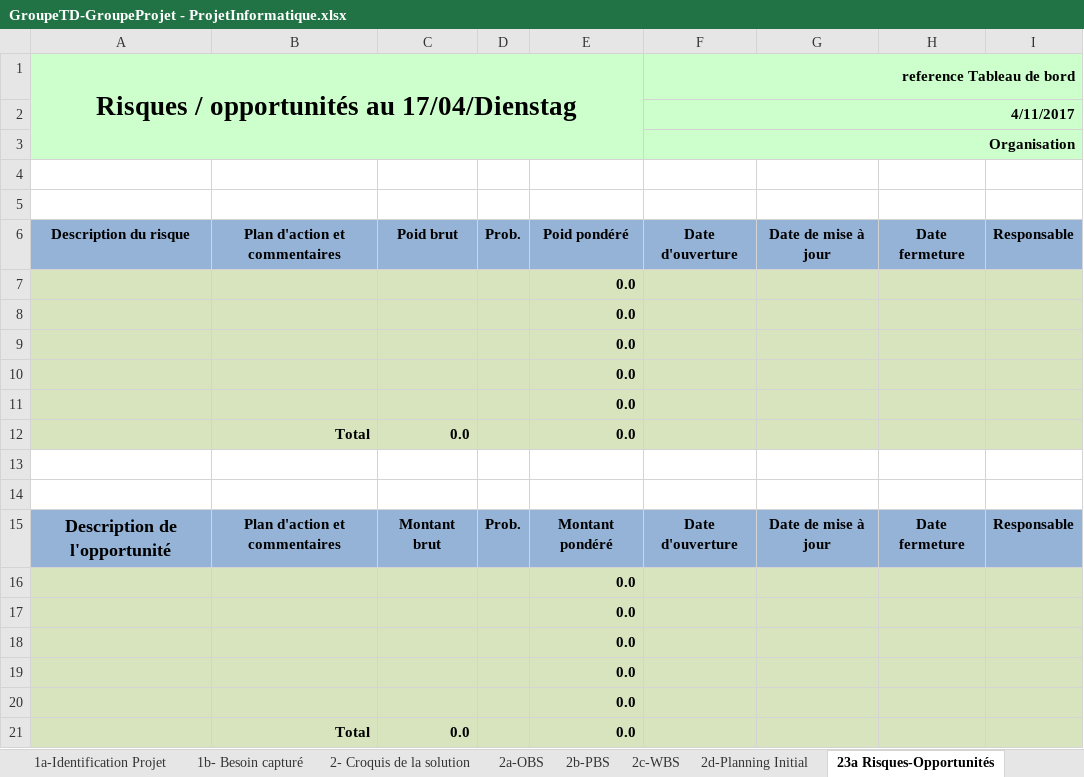
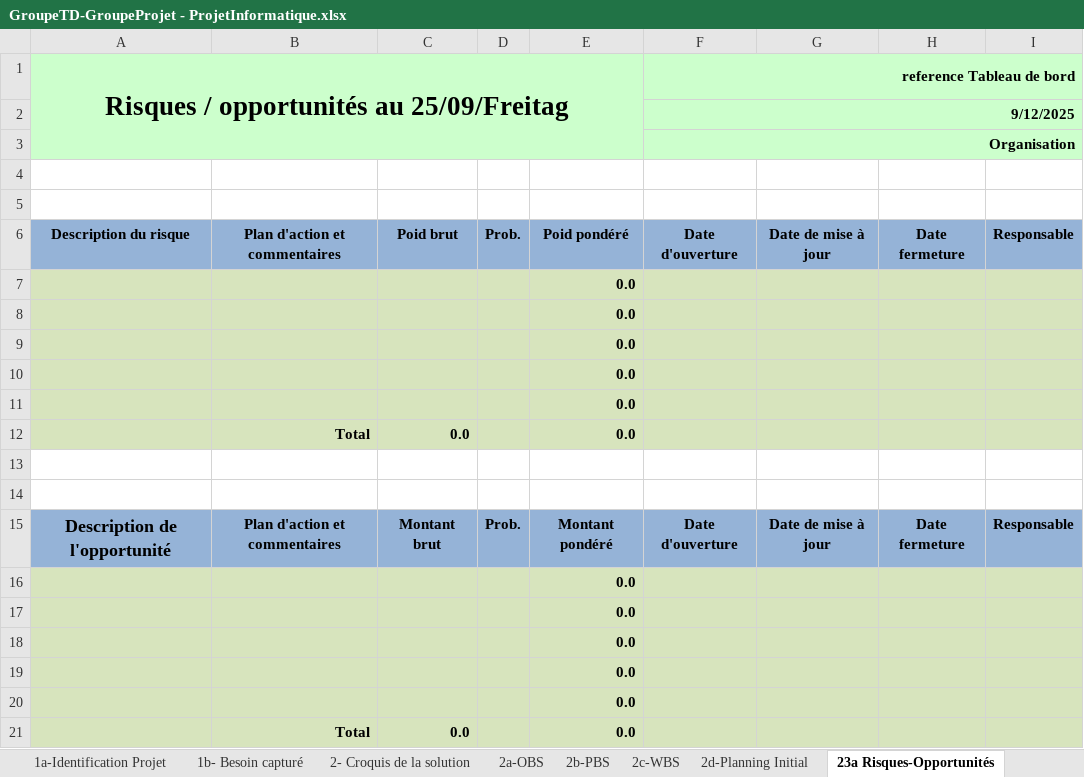
Before and after one commit to ngouadjeudunant-ux/tsp_projet_2025, an Excel workbook: tools/fichier_exel/GroupeTD-GroupeProjet - ProjetInformatique.xlsx, sheet 23a Risques-Opportunités, drawn as a sheet; values as stored, in another font and other column widths than the file's, no borders; the diff names each change by its address in the sheet, - before the commit and + after, or states it on an @@ line.

```diff
--- a/tools/fichier_exel/GroupeTD-GroupeProjet - ProjetInformatique.xlsx (sheet 23a Risques-Opportunités)
+++ b/tools/fichier_exel/GroupeTD-GroupeProjet - ProjetInformatique.xlsx (sheet 23a Risques-Opportunités)
-A1: Risques / opportunités au 17/04/Dienstag
+A1: Risques / opportunités au 25/09/Freitag
-F2 (reference Tableau de bord): 4/11/2017
+F2 (reference Tableau de bord): 9/12/2025
```
Also changed, not shown: sheet 3a-Planning courant, sheet 4-Bilan, sheet 23f Livrables projet, sheet 23d Decisions, sheet 1a-Identification Projet, sheet 23e Documents projet, 7 more sheets, charts or pictures, 1 other file.
